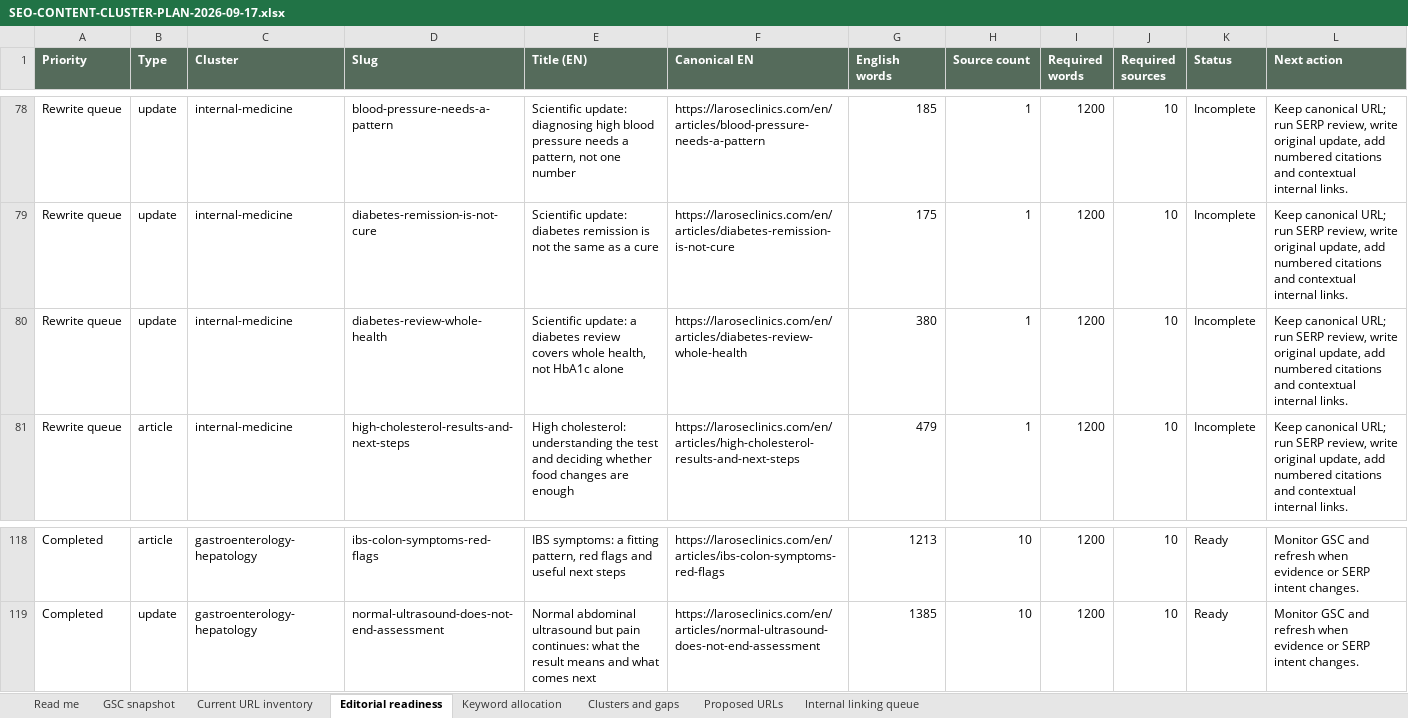
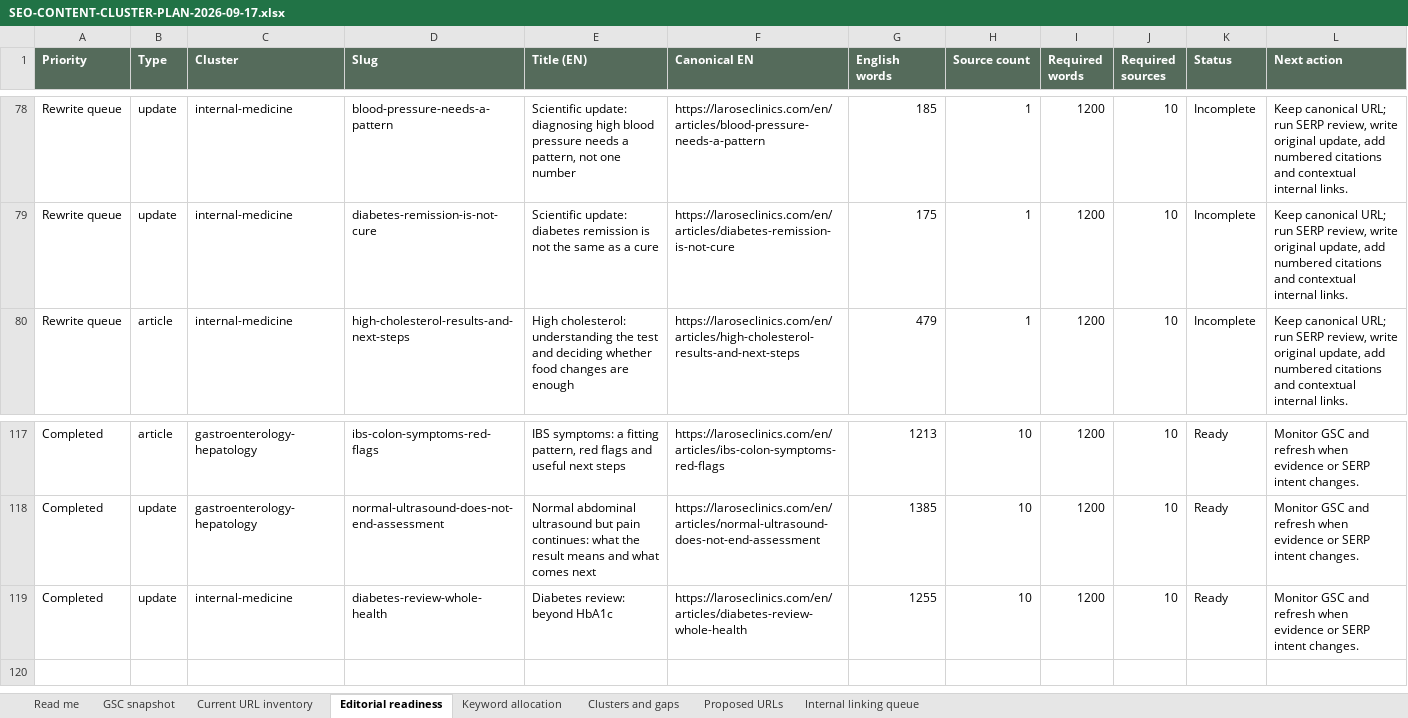
Before and after one commit to larosewellnesshub0-a11y/larose-site, an Excel workbook: _project/SEO-CONTENT-CLUSTER-PLAN-2026-09-17.xlsx, sheet Editorial readiness, drawn as a sheet; only a part is shown, gaps mark what is left out; values as stored, in another font and other column widths than the file's, no borders; removed rows and columns are numbered as before the commit, all else as after; the diff names each change by its address in the sheet, - before the commit and + after, or states it on an @@ line.

```diff
--- a/_project/SEO-CONTENT-CLUSTER-PLAN-2026-09-17.xlsx (sheet Editorial readiness)
+++ b/_project/SEO-CONTENT-CLUSTER-PLAN-2026-09-17.xlsx (sheet Editorial readiness)
-row 80: Rewrite queue | update | internal-medicine | diabetes-review-whole-health | Scientific update: a diabetes review covers whole health, not HbA1c alone | https://laroseclinics.com/en/articles/diabetes-review-whole-health | 380 | 1 | 1200 | 10 | Incomplete | Keep canonical URL; run SERP review, write original update, add numbered citations and contextual internal links.
+row 119: Completed | update | internal-medicine | diabetes-review-whole-health | Diabetes review: beyond HbA1c | https://laroseclinics.com/en/articles/diabetes-review-whole-health | 1255 | 10 | 1200 | 10 | Ready | Monitor GSC and refresh when evidence or SERP intent changes.
```
Also changed, not shown: sheet Current URL inventory, sheet Internal linking queue, 6 other files.
